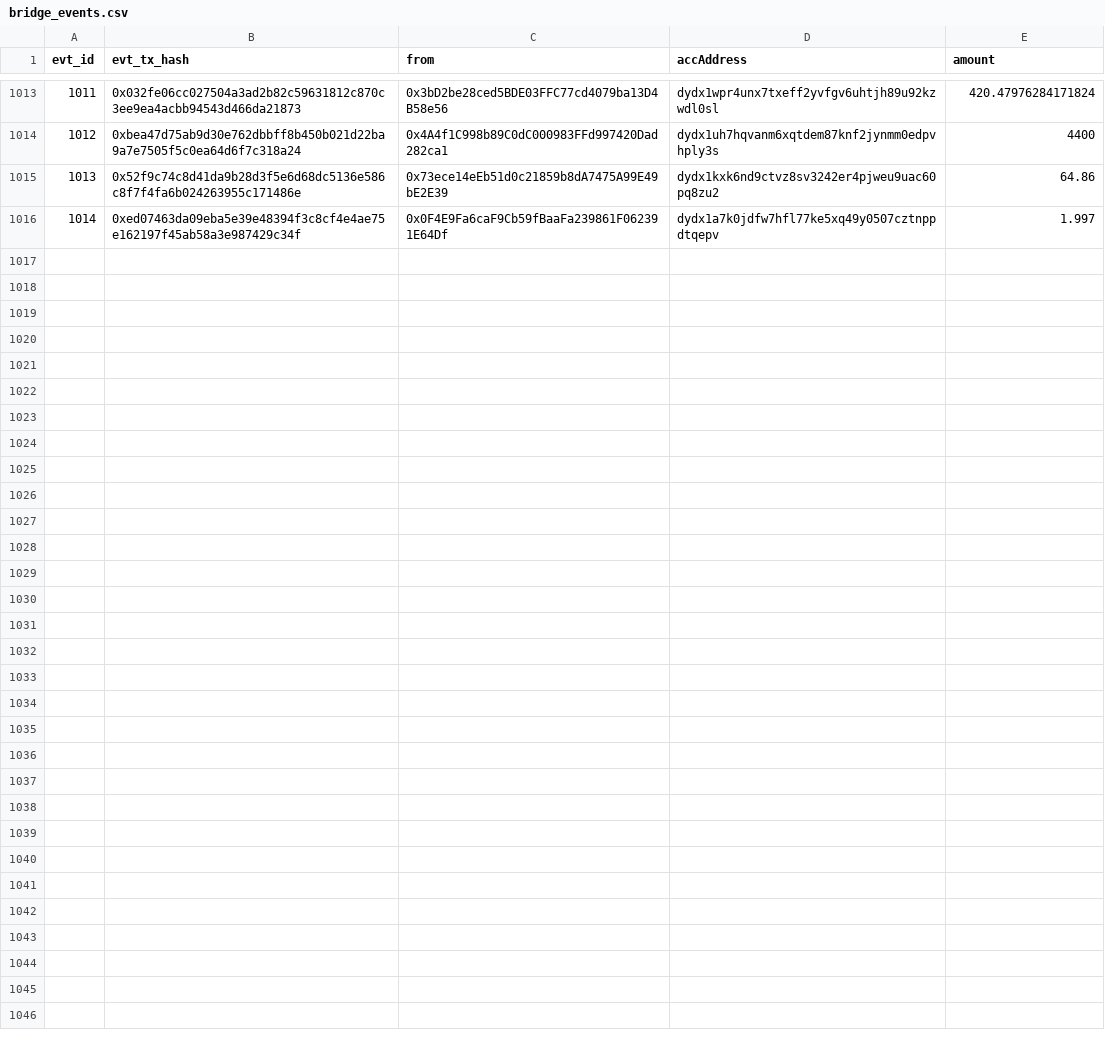
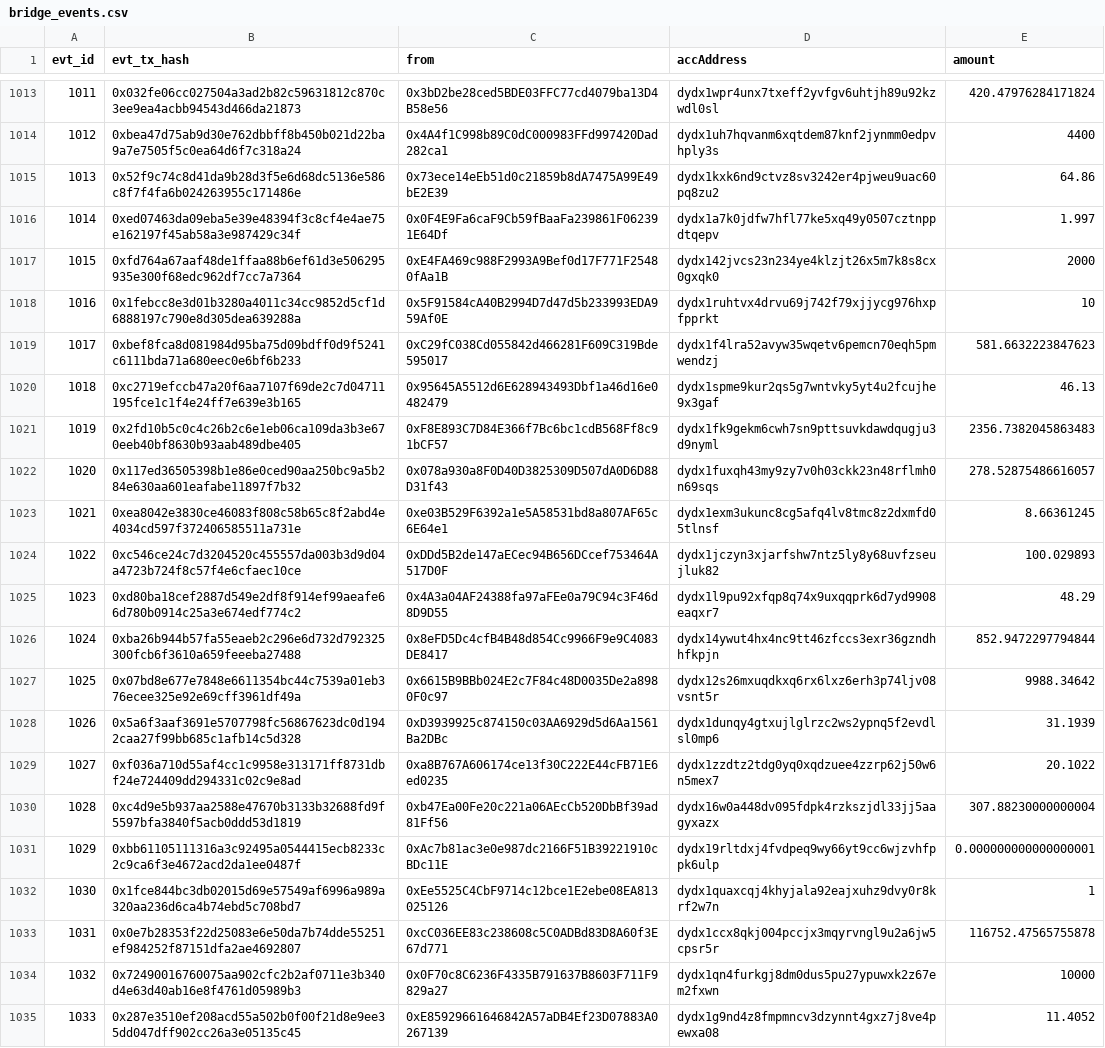
Before and after one commit to cbergz/dydx-bridge-monitor, a CSV file: bridge_events.csv, drawn as a sheet; only a part is shown, gaps mark what is left out; the diff covers the shown part only; the diff names each change by its address in the sheet, - before the commit and + after, or states it on an @@ line.

```diff
--- a/bridge_events.csv
+++ b/bridge_events.csv
+row 1017: 1015 | 0xfd764a67aaf48de1ffaa88b6ef61d3e506295935e300f68edc962df7cc7a7364 | 0xE4FA469c988F2993A9Bef0d17F771F25480fAa1B | dydx142jvcs23n234ye4klzjt26x5m7k8s8cx0gxqk0 | 2000
+row 1018: 1016 | 0x1febcc8e3d01b3280a4011c34cc9852d5cf1d6888197c790e8d305dea639288a | 0x5F91584cA40B2994D7d47d5b233993EDA959Af0E | dydx1ruhtvx4drvu69j742f79xjjycg976hxpfpprkt | 10
+row 1019: 1017 | 0xbef8fca8d081984d95ba75d09bdff0d9f5241c6111bda71a680eec0e6bf6b233 | 0xC29fC038Cd055842d466281F609C319Bde595017 | dydx1f4lra52avyw35wqetv6pemcn70eqh5pmwendzj | 581.6632223847623
+row 1020: 1018 | 0xc2719efccb47a20f6aa7107f69de2c7d04711195fce1c1f4e24ff7e639e3b165 | 0x95645A5512d6E628943493Dbf1a46d16e0482479 | dydx1spme9kur2qs5g7wntvky5yt4u2fcujhe9x3gaf | 46.13
+row 1021: 1019 | 0x2fd10b5c0c4c26b2c6e1eb06ca109da3b3e670eeb40bf8630b93aab489dbe405 | 0xF8E893C7D84E366f7Bc6bc1cdB568Ff8c91bCF57 | dydx1fk9gekm6cwh7sn9pttsuvkdawdqugju3d9nyml | 2356.7382045863483
+row 1022: 1020 | 0x117ed36505398b1e86e0ced90aa250bc9a5b284e630aa601eafabe11897f7b32 | 0x078a930a8F0D40D3825309D507dA0D6D88D31f43 | dydx1fuxqh43my9zy7v0h03ckk23n48rflmh0n69sqs | 278.52875486616057
+row 1023: 1021 | 0xea8042e3830ce46083f808c58b65c8f2abd4e4034cd597f372406585511a731e | 0xe03B529F6392a1e5A58531bd8a807AF65c6E64e1 | dydx1exm3ukunc8cg5afq4lv8tmc8z2dxmfd05tlnsf | 8.66361245
+row 1024: 1022 | 0xc546ce24c7d3204520c455557da003b3d9d04a4723b724f8c57f4e6cfaec10ce | 0xDDd5B2de147aECec94B656DCcef753464A517D0F | dydx1jczyn3xjarfshw7ntz5ly8y68uvfzseujluk82 | 100.029893
+row 1025: 1023 | 0xd80ba18cef2887d549e2df8f914ef99aeafe66d780b0914c25a3e674edf774c2 | 0x4A3a04AF24388fa97aFEe0a79C94c3F46d8D9D55 | dydx1l9pu92xfqp8q74x9uxqqprk6d7yd9908eaqxr7 | 48.29
+row 1026: 1024 | 0xba26b944b57fa55eaeb2c296e6d732d792325300fcb6f3610a659feeeba27488 | 0x8eFD5Dc4cfB4B48d854Cc9966F9e9C4083DE8417 | dydx14ywut4hx4nc9tt46zfccs3exr36gzndhhfkpjn | 852.9472297794844
+row 1027: 1025 | 0x07bd8e677e7848e6611354bc44c7539a01eb376ecee325e92e69cff3961df49a | 0x6615B9BBb024E2c7F84c48D0035De2a8980F0c97 | dydx12s26mxuqdkxq6rx6lxz6erh3p74ljv08vsnt5r | 9988.34642
+row 1028: 1026 | 0x5a6f3aaf3691e5707798fc56867623dc0d1942caa27f99bb685c1afb14c5d328 | 0xD3939925c874150c03AA6929d5d6Aa1561Ba2DBc | dydx1dunqy4gtxujlglrzc2ws2ypnq5f2evdlsl0mp6 | 31.1939
+row 1029: 1027 | 0xf036a710d55af4cc1c9958e313171ff8731dbf24e724409dd294331c02c9e8ad | 0xa8B767A606174ce13f30C222E44cFB71E6ed0235 | dydx1zzdtz2tdg0yq0xqdzuee4zzrp62j50w6n5mex7 | 20.1022
+row 1030: 1028 | 0xc4d9e5b937aa2588e47670b3133b32688fd9f5597bfa3840f5acb0ddd53d1819 | 0xb47Ea00Fe20c221a06AEcCb520DbBf39ad81Ff56 | dydx16w0a448dv095fdpk4rzkszjdl33jj5aagyxazx | 307.88230000000004
+row 1031: 1029 | 0xbb61105111316a3c92495a0544415ecb8233c2c9ca6f3e4672acd2da1ee0487f | 0xAc7b81ac3e0e987dc2166F51B39221910cBDc11E | dydx19rltdxj4fvdpeq9wy66yt9cc6wjzvhfppk6ulp | 0.000000000000000001
+row 1032: 1030 | 0x1fce844bc3db02015d69e57549af6996a989a320aa236d6ca4b74ebd5c708bd7 | 0xEe5525C4CbF9714c12bce1E2ebe08EA813025126 | dydx1quaxcqj4khyjala92eajxuhz9dvy0r8krf2w7n | 1
+row 1033: 1031 | 0x0e7b28353f22d25083e6e50da7b74dde55251ef984252f87151dfa2ae4692807 | 0xcC036EE83c238608c5C0ADBd83D8A60f3E67d771 | dydx1ccx8qkj004pccjx3mqyrvngl9u2a6jw5cpsr5r | 116752.47565755878
+row 1034: 1032 | 0x72490016760075aa902cfc2b2af0711e3b340d4e63d40ab16e8f4761d05989b3 | 0x0F70c8C6236F4335B791637B8603F711F9829a27 | dydx1qn4furkgj8dm0dus5pu27ypuwxk2z67em2fxwn | 10000
+row 1035: 1033 | 0x287e3510ef208acd55a502b0f00f21d8e9ee35dd047dff902cc26a3e05135c45 | 0xE85929661646842A57aDB4Ef23D07883A0267139 | dydx1g9nd4z8fmpmncv3dzynnt4gxz7j8ve4pewxa08 | 11.4052
```
Also changed, not shown: 9 added rows elsewhere in this file, 6 other files.
